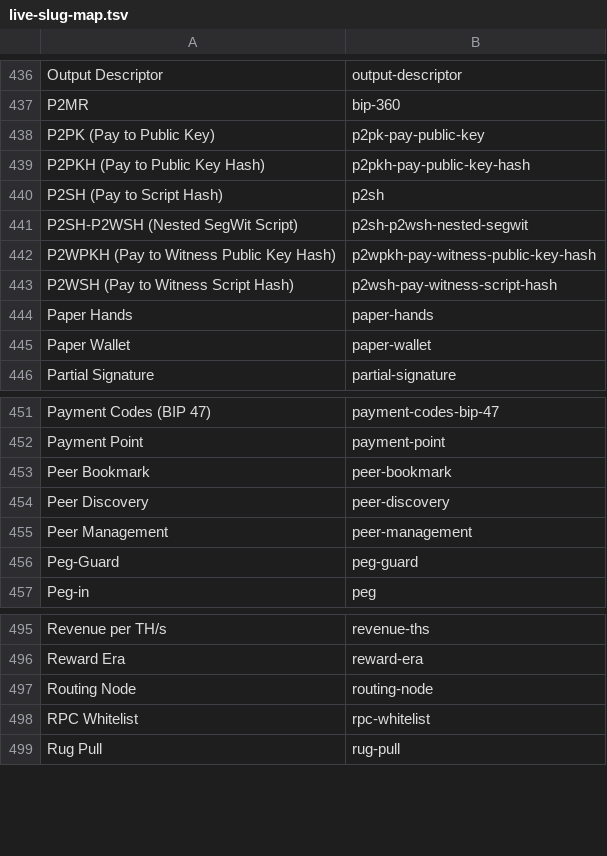
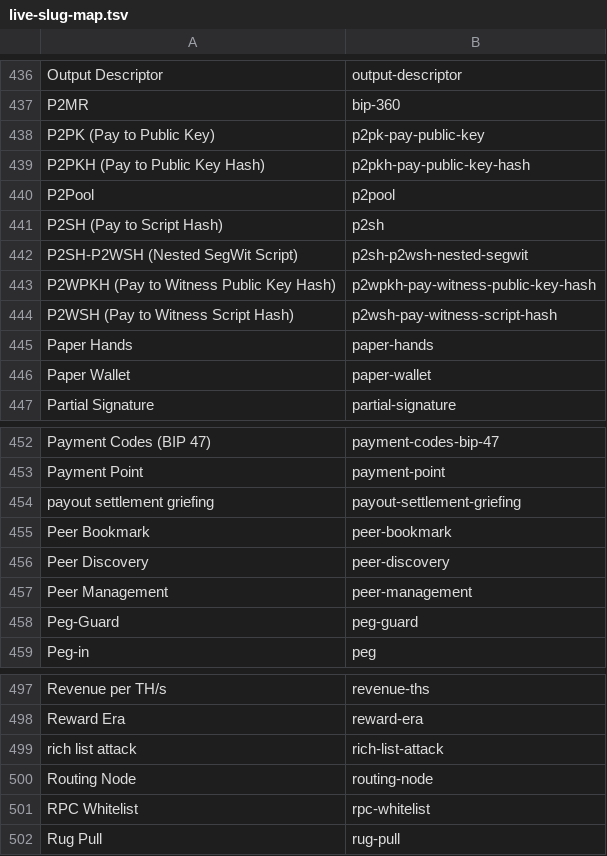
Before and after one commit to treib-holdings/learnbitcoin-content, a TSV file: scripts/migrate/live-slug-map.tsv, drawn as a sheet; only a part is shown, gaps mark what is left out; the diff names each change by its address in the sheet, - before the commit and + after, or states it on an @@ line.

Commit message:
Glossary: P2Pool, payout settlement griefing (PSG), rich list attack (RLA)
Three new entries. P2Pool is sourced to the announcement thread, the
Bitcoin Wiki page the project names as its official wiki, and the code
(share period, window, payout split, dust threshold, the 4,000-output
limit). PSG and RLA are the terms named in the DCPP post on Delving
Bitcoin (11 November 2026), sourced to that post and to the 2015 P2Pool
thread message it cites.

mining-pool, pooled-mining and mining-centralization list p2pool as a
related term. The auto-link map gains the three phrases.

```diff
--- a/scripts/migrate/live-slug-map.tsv
+++ b/scripts/migrate/live-slug-map.tsv
+row 440: P2Pool | p2pool
+row 454: payout settlement griefing | payout-settlement-griefing
+row 499: rich list attack | rich-list-attack
```
Also changed, not shown: 6 other files.
